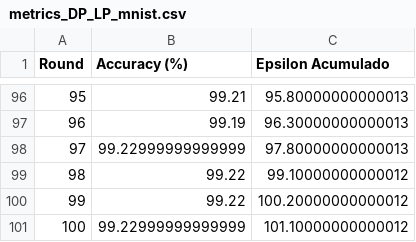
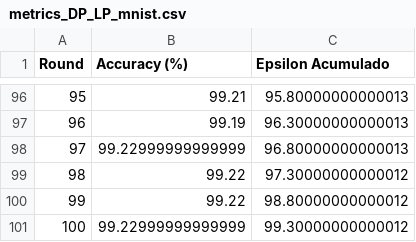
Before and after one commit to gullogullito/DP-LinProg-Optimization, a CSV file: experiments/Gaussian/MNIST/DP_optimized/metrics_DP_LP_mnist.csv, drawn as a sheet; only a part is shown, gaps mark what is left out.

```diff
--- a/experiments/Gaussian/MNIST/DP_optimized/metrics_DP_LP_mnist.csv
+++ b/experiments/Gaussian/MNIST/DP_optimized/metrics_DP_LP_mnist.csv
@@ -97,5 +97,5 @@ Round,Accuracy (%),Epsilon Acumulado
 96,99.19,96.30000000000013
-97,99.22999999999999,97.80000000000013
-98,99.22,99.10000000000012
-99,99.22,100.20000000000012
-100,99.22999999999999,101.10000000000012
+97,99.22999999999999,96.80000000000013
+98,99.22,97.30000000000012
+99,99.22,98.80000000000012
+100,99.22999999999999,99.30000000000012
```
Also changed, not shown: experiments/Gaussian/FashionMNIST/DP_optimized/metrics_DP_LP_fashion.csv, 7 other files.
